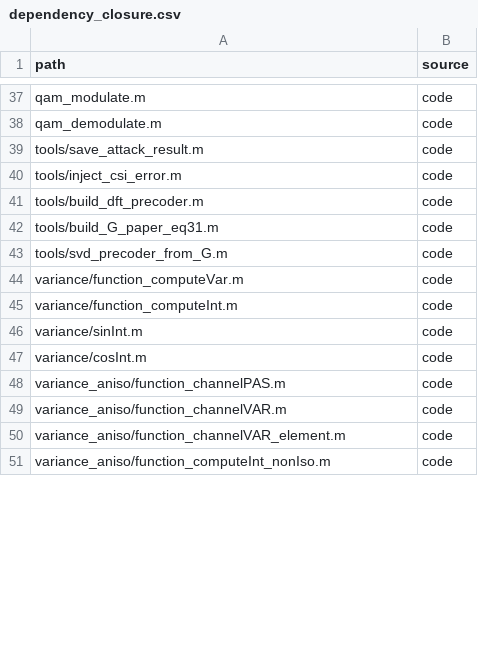
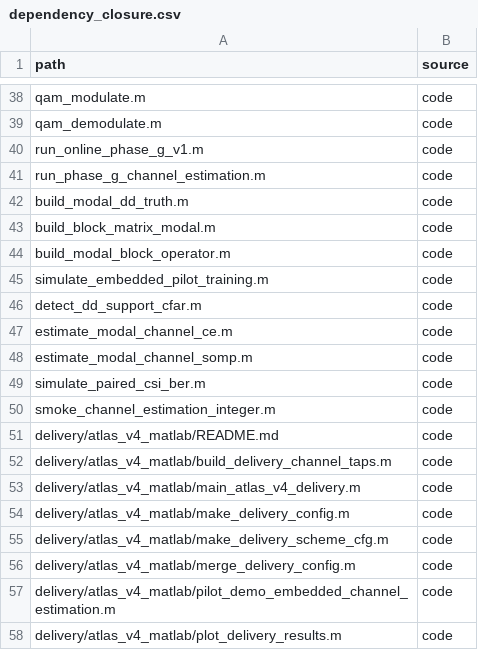
Before and after one commit to Ericjiang2/afwdm_matlab_online, a CSV file: manifest/dependency_closure.csv, drawn as a sheet; only a part is shown, gaps mark what is left out; the shorter side is filled out with more unchanged rows; the diff covers the shown part only.

```diff
--- a/manifest/dependency_closure.csv
+++ b/manifest/dependency_closure.csv
@@ -38 +39,20 @@ qam_modulate.m,code
 qam_demodulate.m,code
+run_online_phase_g_v1.m,code
+run_phase_g_channel_estimation.m,code
+build_modal_dd_truth.m,code
+build_block_matrix_modal.m,code
+build_modal_block_operator.m,code
+simulate_embedded_pilot_training.m,code
+detect_dd_support_cfar.m,code
+estimate_modal_channel_ce.m,code
+estimate_modal_channel_somp.m,code
+simulate_paired_csi_ber.m,code
+smoke_channel_estimation_integer.m,code
+delivery/atlas_v4_matlab/README.md,code
+delivery/atlas_v4_matlab/build_delivery_channel_taps.m,code
+delivery/atlas_v4_matlab/main_atlas_v4_delivery.m,code
+delivery/atlas_v4_matlab/make_delivery_config.m,code
+delivery/atlas_v4_matlab/make_delivery_scheme_cfg.m,code
+delivery/atlas_v4_matlab/merge_delivery_config.m,code
+delivery/atlas_v4_matlab/pilot_demo_embedded_channel_estimation.m,code
+delivery/atlas_v4_matlab/plot_delivery_results.m,code
```
Also changed, not shown: 11 added rows and 1 removed row elsewhere in this file, manifest/files_sha256.csv, 16 other files.
